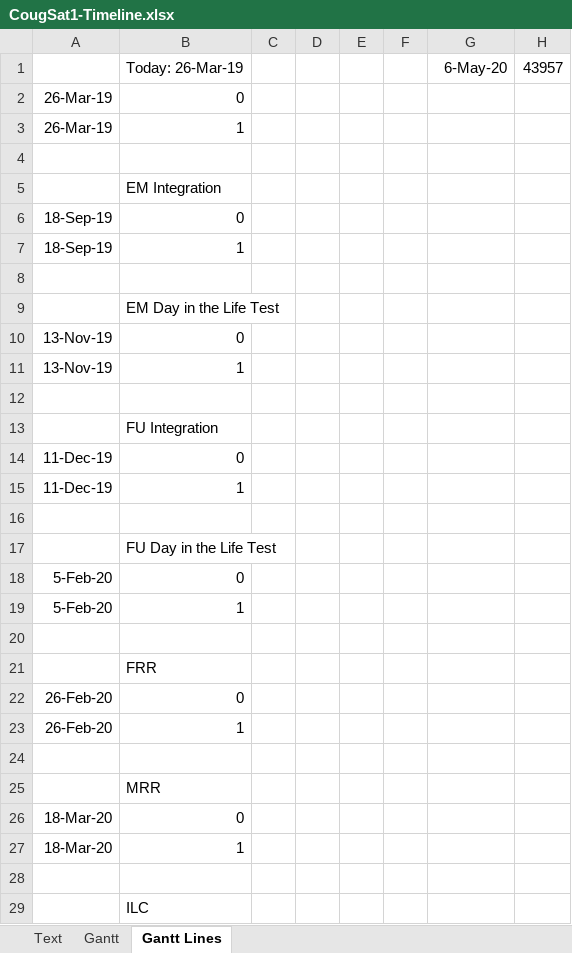
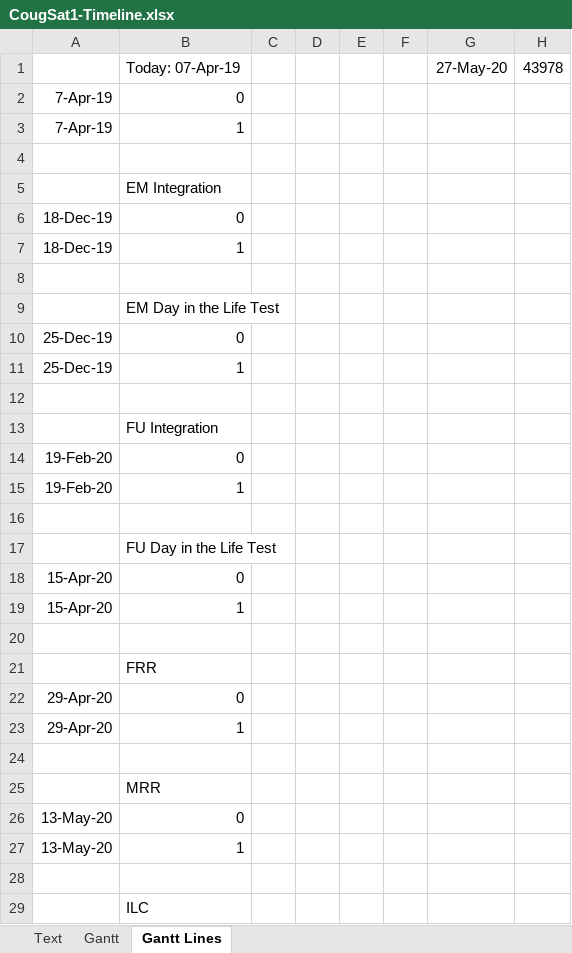
Before and after one commit to CougsInSpace/CougSat1-Readme, an Excel workbook: Native/CougSat1-Timeline.xlsx, sheet Gantt Lines, drawn as a sheet; only a part is shown; values as stored, in another font and other column widths than the file's, no borders; removed rows and columns are numbered as before the commit, all else as after; the diff covers the shown part only; the diff names each change by its address in the sheet, - before the commit and + after, or states it on an @@ line.

```diff
--- a/Native/CougSat1-Timeline.xlsx (sheet Gantt Lines)
+++ b/Native/CougSat1-Timeline.xlsx (sheet Gantt Lines)
-row 1:  | Today: 26-Mar-19 |  |  |  |  | 6-May-20 | 43957
+row 1:  | Today: 07-Apr-19 |  |  |  |  | 27-May-20 | 43978
-A2:A3: 26-Mar-19
+A2:A3: 7-Apr-19
-A6:A7: 18-Sep-19
+A6:A7: 18-Dec-19
-A10:A11: 13-Nov-19
+A10:A11: 25-Dec-19
-A14:A15: 11-Dec-19
+A14:A15: 19-Feb-20
-A18:A19: 5-Feb-20
+A18:A19: 15-Apr-20
-A22:A23: 26-Feb-20
+A22:A23: 29-Apr-20
-A26:A27: 18-Mar-20
+A26:A27: 13-May-20
```
Also changed, not shown: 2 edited cells elsewhere in this sheet, sheet Text, charts or pictures, 1 other file.
